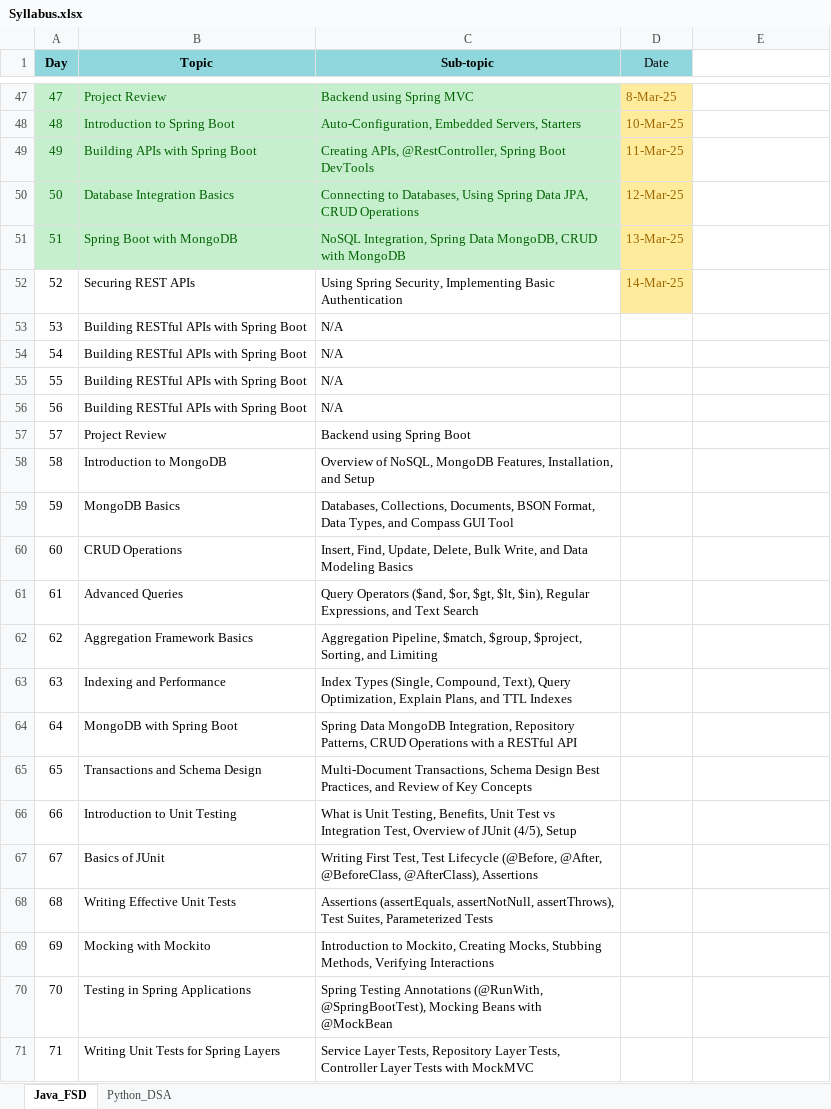
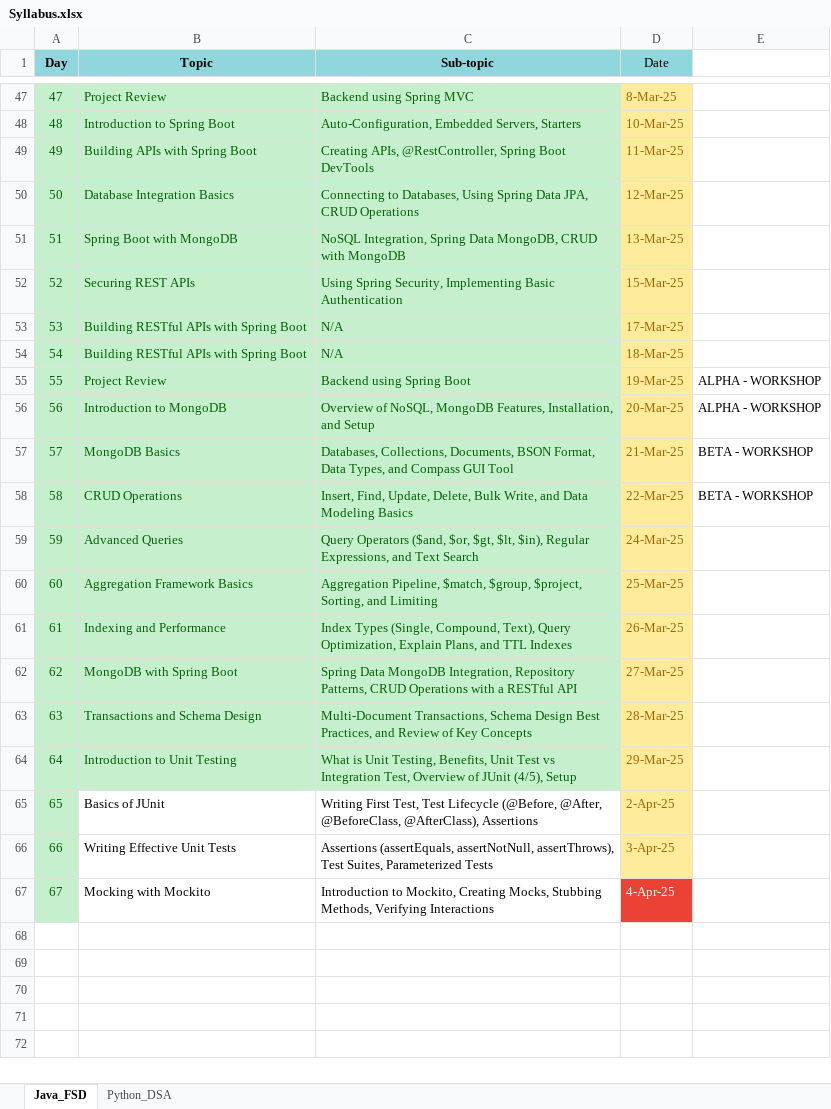
Before and after one commit to fresher2coder/mru-java-fsd, an Excel workbook: Syllabus.xlsx, sheet Java_FSD, drawn as a sheet; only a part is shown, gaps mark what is left out; values as stored, in another font and other column widths than the file's, no borders; removed rows and columns are numbered as before the commit, all else as after; the diff covers the shown part only; the diff names each change by its address in the sheet, - before the commit and + after, or states it on an @@ line.

Commit message:
project: chat application update

```diff
--- a/Syllabus.xlsx (sheet Java_FSD)
+++ b/Syllabus.xlsx (sheet Java_FSD)
@@ A52:C54 fill: none → #C6EFCE, text colour: black → #006100 @@
-D52 (Date): 14-Mar-25
+D52 (Date): 15-Mar-25
-D53 (Date): (empty)
+D53 (Date): 17-Mar-25
-D53:D54 fill: none
+D53:D54 fill: #FFEB9C
-D54 (Date): (empty)
+D54 (Date): 18-Mar-25
-row 55: 55 | Building RESTful APIs with Spring Boot | N/A
-row 56: 56 | Building RESTful APIs with Spring Boot | N/A
@@ column A (Day) renumbered between rows 55 and 67 @@
@@ A55:C64 fill: none → #C6EFCE, text colour: black → #006100 @@
-D55 (Date): (empty)
+D55 (Date): 19-Mar-25
-D55:D66 fill: none
+D55:D66 fill: #FFEB9C
-E55:E56: (empty)
+E55:E56: ALPHA - WORKSHOP
-D56 (Date): (empty)
+D56 (Date): 20-Mar-25
-D57 (Date): (empty)
+D57 (Date): 21-Mar-25
-E57:E58: (empty)
+E57:E58: BETA - WORKSHOP
-D58 (Date): (empty)
+D58 (Date): 22-Mar-25
-D59 (Date): (empty)
+D59 (Date): 24-Mar-25
-D60 (Date): (empty)
+D60 (Date): 25-Mar-25
-D61 (Date): (empty)
+D61 (Date): 26-Mar-25
-D62 (Date): (empty)
+D62 (Date): 27-Mar-25
-D63 (Date): (empty)
+D63 (Date): 28-Mar-25
-D64 (Date): (empty)
+D64 (Date): 29-Mar-25
@@ A65:A67 fill: none → #C6EFCE, text colour: black → #006100 @@
-D65 (Date): (empty)
+D65 (Date): 2-Apr-25
-D66 (Date): (empty)
+D66 (Date): 3-Apr-25
-D67 (Date): (empty)
+D67 (Date): 4-Apr-25
-D67 fill: none
+D67 fill: #EA4335
-row 70: 70 | Testing in Spring Applications | Spring Testing Annotations (@RunWith, @SpringBootTest), Mocking Beans with @MockBean
-row 71: 71 | Writing Unit Tests for Spring Layers | Service Layer Tests, Repository Layer Tests, Controller Layer Tests with MockMVC
```
Also changed, not shown: 1 removed row elsewhere in this sheet, sheet Python_DSA, 44 other files.
